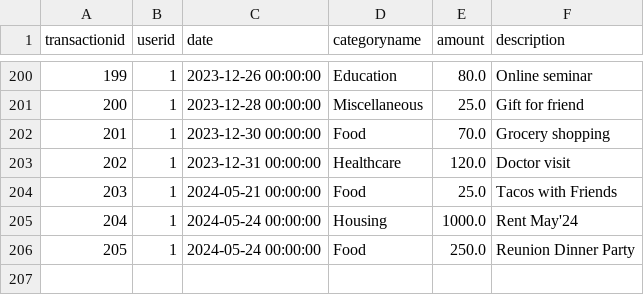
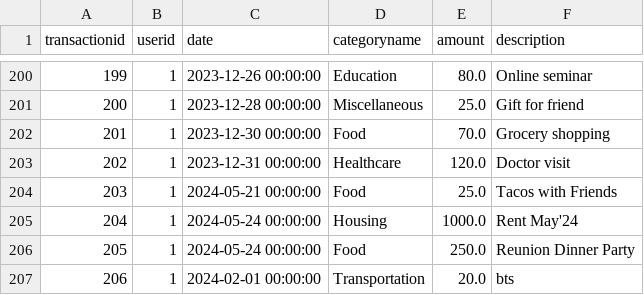
Before and after one commit to MasaKagami/Budgetr., a CSV file: localdb/transactions.csv, drawn as a sheet; only a part is shown, gaps mark what is left out.

```diff
--- a/localdb/transactions.csv
+++ b/localdb/transactions.csv
@@ -206 +206,2 @@ transactionid,userid,date,categoryname,amount,description
 205,1,2024-05-24 00:00:00,Food,250.0,Reunion Dinner Party
+206,1,2024-02-01 00:00:00,Transportation,20.0,bts
```
Also changed, not shown: localdb/categoricalbudgets.csv, localdb/monthlybudgets.csv, 7 other files.
